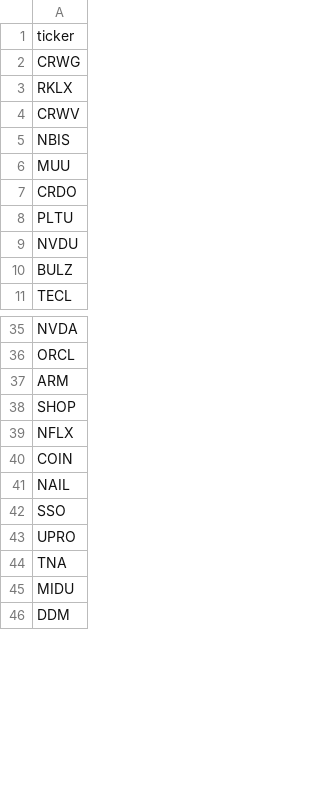
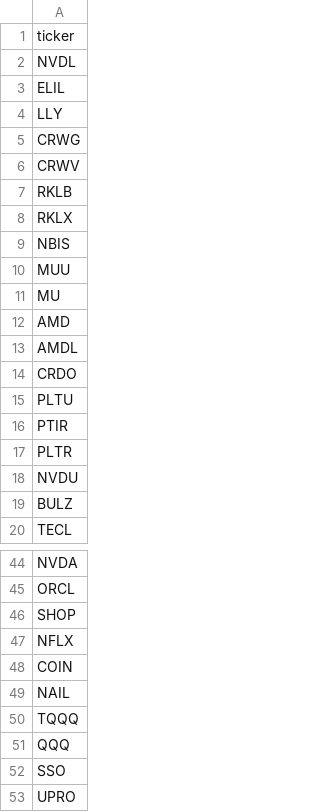
Before and after one commit to krmallina/smi, a CSV file: data/tickers.csv, drawn as a sheet; only a part is shown, gaps mark what is left out; the shorter side is filled out with more unchanged rows; removed rows and columns are numbered as before the commit, all else as after; the diff names each change by its address in the sheet, - before the commit and + after, or states it on an @@ line.

Commit message:
Update tickers.csv

```diff
--- a/data/tickers.csv
+++ b/data/tickers.csv
+row 2: NVDL
+row 3: ELIL
+row 4: LLY
@@ row 4 moved to row 6: CRWV @@
+row 7: RKLB
@@ row 47 moved to row 11: MU @@
+row 12: AMD
+row 13: AMDL
+row 16: PTIR
+row 17: PLTR
-row 37: ARM
+row 50: TQQQ
+row 51: QQQ
```
